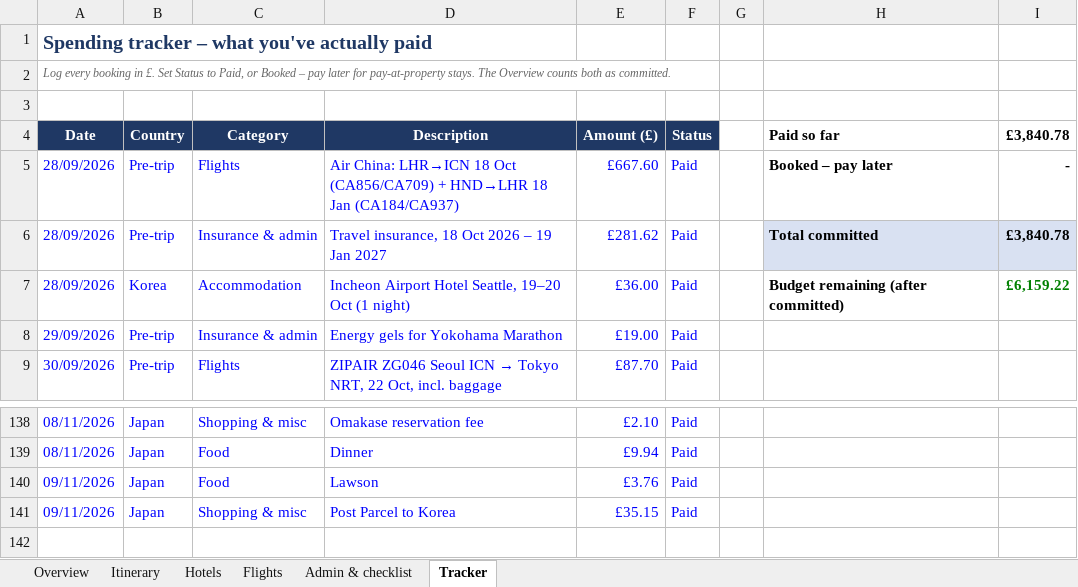
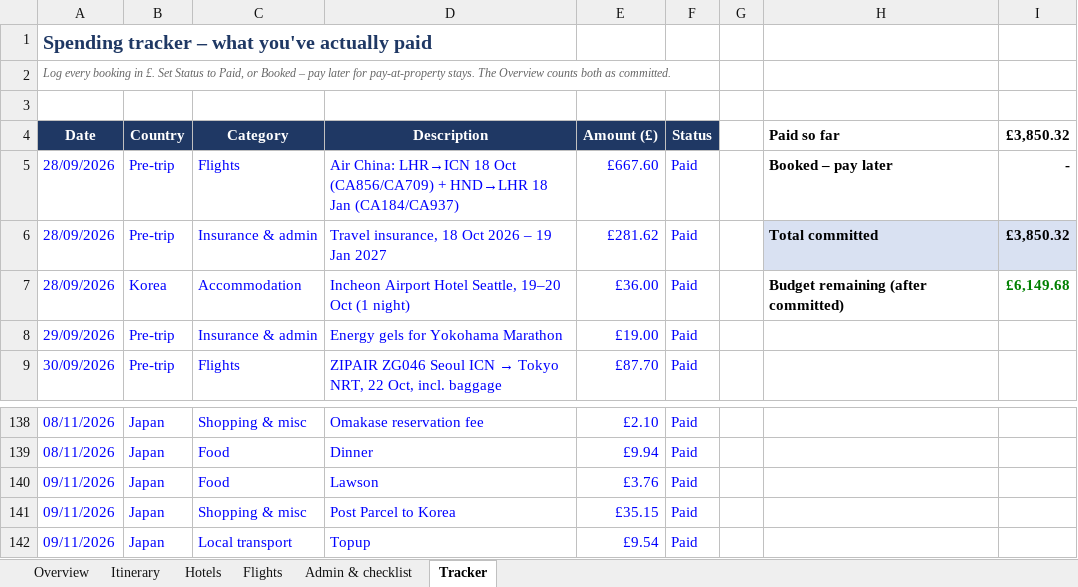
Before and after one commit to mhbae-dev/sabbatical-dashboard, an Excel workbook: Sabbatical_Plan_and_Budget.xlsx, sheet Tracker, drawn as a sheet; only a part is shown, gaps mark what is left out; values as stored, in another font and other column widths than the file's, no borders; the diff names each change by its address in the sheet, - before the commit and + after, or states it on an @@ line.

```diff
--- a/Sabbatical_Plan_and_Budget.xlsx (sheet Tracker)
+++ b/Sabbatical_Plan_and_Budget.xlsx (sheet Tracker)
-I4: £3,840.78
+I4: £3,850.32
-I6 (£3,850.32): £3,840.78
+I6 (£3,850.32): £3,850.32
-I7 (£3,850.32): £6,159.22
+I7 (£3,850.32): £6,149.68
+row 142: 09/11/2026 | Japan | Local transport | Topup | £9.54 | Paid
```
Also changed, not shown: sheet Overview, hidden cells.
